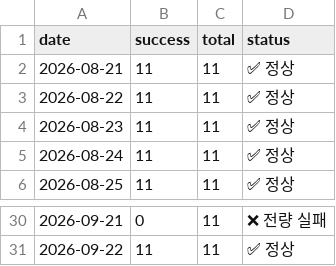
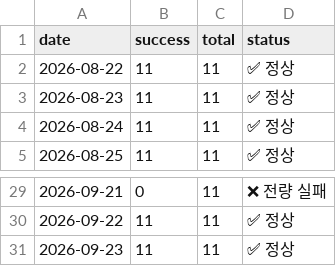
Before and after one commit to LEEYOUNGJIN-GIT/ecos-macro-review, a CSV file: data/kosis_status_log.csv, drawn as a sheet; only a part is shown, gaps mark what is left out; removed rows and columns are numbered as before the commit, all else as after; the diff names each change by its address in the sheet, - before the commit and + after, or states it on an @@ line.

```diff
--- a/data/kosis_status_log.csv
+++ b/data/kosis_status_log.csv
-row 2: 2026-08-21 | 11 | 11 | ✅ 정상
+row 31: 2026-09-23 | 11 | 11 | ✅ 정상
```
Also changed, not shown: data/ecos_latest.csv, data/macro_latest.csv, 4 other files.
